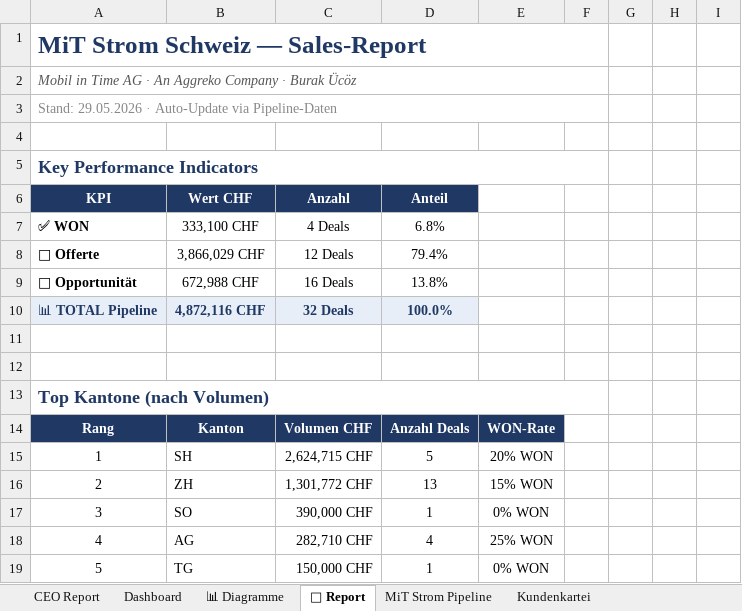
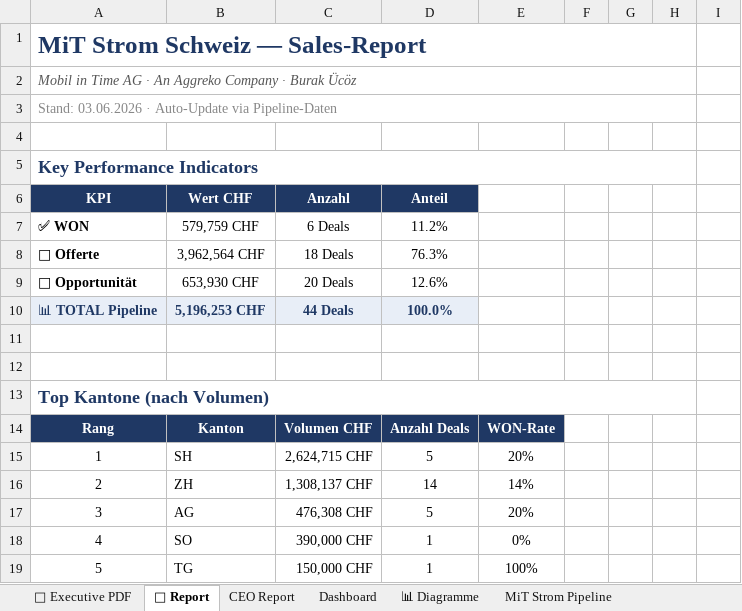
Before and after one commit to Ghostburaq/Burak, an Excel workbook: CH_MiT_Strom_Customer.xlsx, sheet 📄 Report, drawn as a sheet; only a part is shown; values as stored, in another font and other column widths than the file's, no borders; removed rows and columns are numbered as before the commit, all else as after; the diff covers the shown part only; the diff names each change by its address in the sheet, - before the commit and + after, or states it on an @@ line.

```diff
--- a/CH_MiT_Strom_Customer.xlsx (sheet 📄 Report)
+++ b/CH_MiT_Strom_Customer.xlsx (sheet 📄 Report)
-sheet tab: Kundenkartei
+sheet tab: 📑 Executive PDF
@@ sheet tab order changed: 📑 Executive PDF | 📄 Report | CEO Report | Dashboard | 📊 Diagramme | MiT Strom Pipeline @@
-A1:F1 merged
+A1:H1 merged
-A2:F2 merged
+A2:H2 merged
-A3 (KPI): Stand: 29.05.2026 · Auto-Update…
+A3 (KPI): Stand: 03.06.2026 · Auto-Update…
-A3:F3 merged
+A3:H3 merged
-A5:F5 merged
+A5:H5 merged
-B7 (Wert CHF): 333,100 CHF
+B7 (Wert CHF): 579,759 CHF
-C7 (Anzahl): 4 Deals
+C7 (Anzahl): 6 Deals
-D7 (Anteil): 6.8%
+D7 (Anteil): 11.2%
-B8 (Wert CHF): 3,866,029 CHF
+B8 (Wert CHF): 3,962,564 CHF
-C8 (Anzahl): 12 Deals
+C8 (Anzahl): 18 Deals
-D8 (Anteil): 79.4%
+D8 (Anteil): 76.3%
-B9 (Wert CHF): 672,988 CHF
+B9 (Wert CHF): 653,930 CHF
-C9 (Anzahl): 16 Deals
+C9 (Anzahl): 20 Deals
-D9 (Anteil): 13.8%
+D9 (Anteil): 12.6%
-B10 (Wert CHF): 4,872,116 CHF
+B10 (Wert CHF): 5,196,253 CHF
-C10 (Anzahl): 32 Deals
+C10 (Anzahl): 44 Deals
-A13:F13 merged
+A13:H13 merged
-E15: 20% WON
+E15: 20%
-C16 (Anzahl): 1,301,772 CHF
+C16 (Anzahl): 1,308,137 CHF
-D16 (Anteil): 13
+D16 (Anteil): 14
-E16: 15% WON
+E16: 14%
+row 17: 3 | AG | 476,308 CHF | 5 | 20%
-A18 (KPI): 3
+A18 (KPI): 4
-E18: 0% WON
+E18: 0%
-row 18: 4 | AG | 282,710 CHF | 4 | 25% WON
-E19: 0% WON
+E19: 100%
```
Also changed, not shown: 2 added rows, 2 removed rows, 20 edited cells, cell formats and merged cells elsewhere in this sheet, sheet MiT Strom Pipeline, sheet CEO Report, sheet Dashboard, sheet 📊 Diagramme, other sheet tabs, formulas that keep their value, hidden cells, charts or pictures, CH_MiT_Strom_Customer.xlsm, 3 other files.
